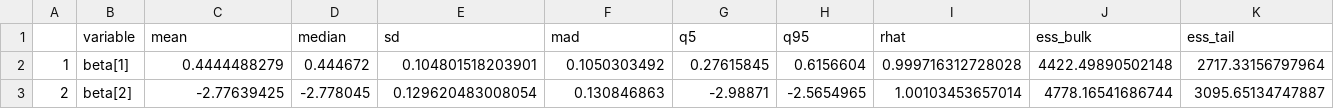
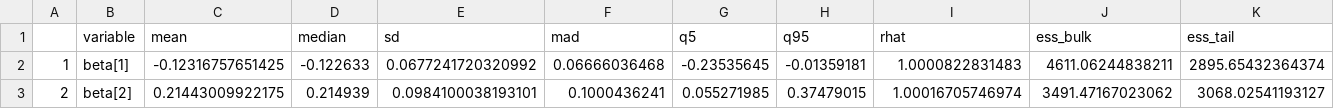
Before and after one commit to Christian-F-Badillo/Bayesian_Cox_Model_Covid_19_Mexico, a CSV file: summary_exp_PH_model.csv, drawn as a sheet; only a part is shown; the diff covers the shown part only; the diff names each change by its address in the sheet, - before the commit and + after, or states it on an @@ line.

Commit message:
Modelo Exp Acabdo por fin

```diff
--- a/summary_exp_PH_model.csv
+++ b/summary_exp_PH_model.csv
-C2 (mean): 0.4444488279
+C2 (mean): -0.12316757651425
-D2 (median): 0.444672
+D2 (median): -0.122633
-E2 (sd): 0.104801518203901
+E2 (sd): 0.0677241720320992
-F2 (mad): 0.1050303492
+F2 (mad): 0.06666036468
-G2 (q5): 0.27615845
+G2 (q5): -0.23535645
-H2 (q95): 0.6156604
+H2 (q95): -0.01359181
-I2 (rhat): 0.999716312728028
+I2 (rhat): 1.0000822831483
-J2 (ess_bulk): 4422.49890502148
+J2 (ess_bulk): 4611.06244838211
-K2 (ess_tail): 2717.33156797964
+K2 (ess_tail): 2895.65432364374
-C3 (mean): -2.77639425
+C3 (mean): 0.21443009922175
-D3 (median): -2.778045
+D3 (median): 0.214939
-E3 (sd): 0.129620483008054
+E3 (sd): 0.0984100038193101
-F3 (mad): 0.130846863
+F3 (mad): 0.1000436241
-G3 (q5): -2.98871
+G3 (q5): 0.055271985
-H3 (q95): -2.5654965
+H3 (q95): 0.37479015
-I3 (rhat): 1.00103453657014
+I3 (rhat): 1.00016705746974
-J3 (ess_bulk): 4778.16541686744
+J3 (ess_bulk): 3491.47167023062
-K3 (ess_tail): 3095.65134747887
+K3 (ess_tail): 3068.02541193127
```
Also changed, not shown: 1 added row, 147 edited cells and row numbers in column A elsewhere in this file, 13 other files.
